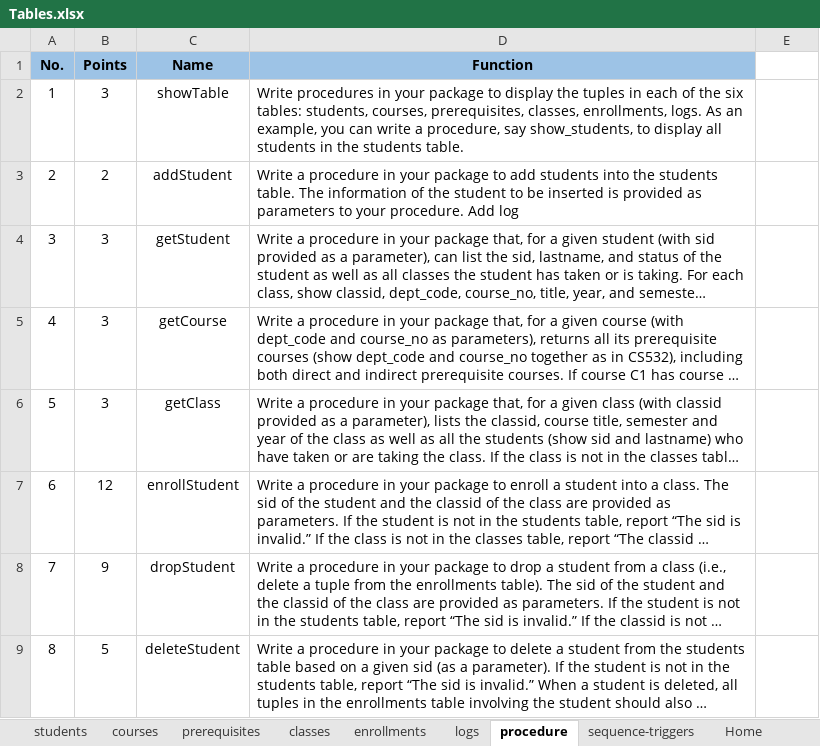
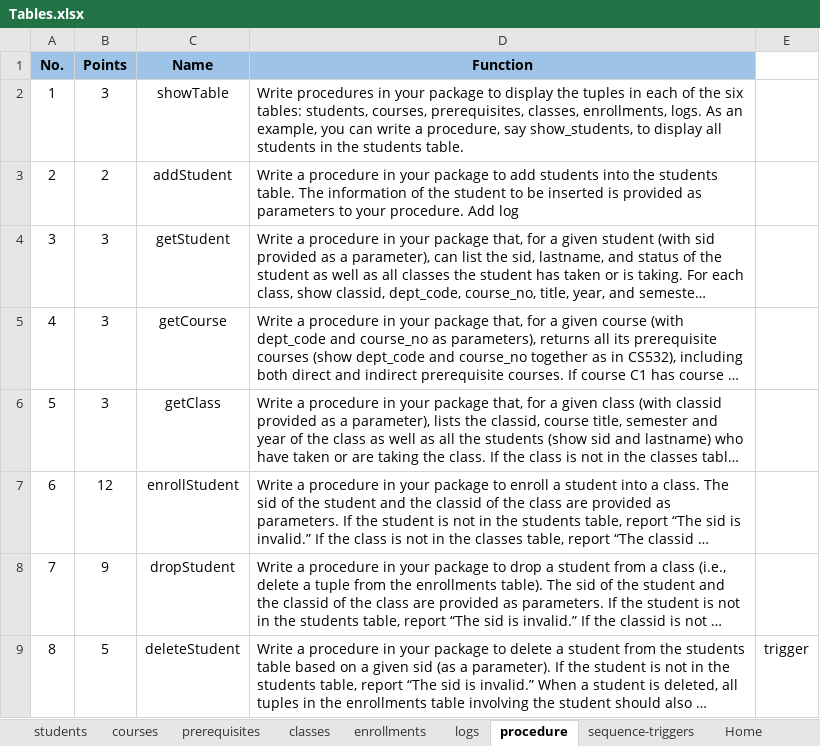
Before and after one commit to ShriramSuryawanshi/CS532-Database-Systems-Project-2, an Excel workbook: Tables.xlsx, sheet procedure, drawn as a sheet; long unchanged cells end in …; values as stored, in another font and other column widths than the file's, no borders; the diff names each change by its address in the sheet, - before the commit and + after, or states it on an @@ line.

```diff
--- a/Tables.xlsx (sheet procedure)
+++ b/Tables.xlsx (sheet procedure)
-E9: (empty)
+E9: trigger
```
Also changed, not shown: sheet Manage Students, 3 other files.
